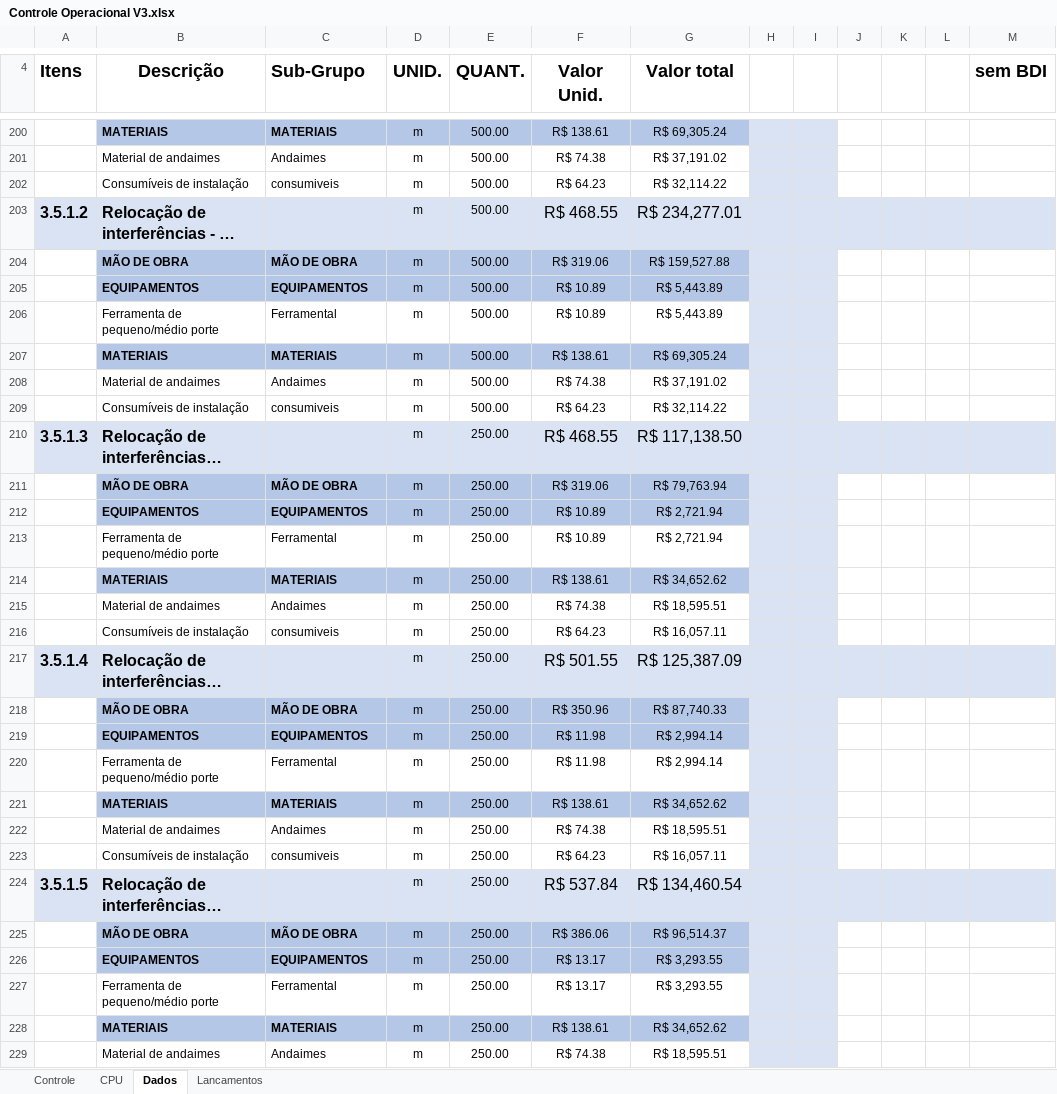
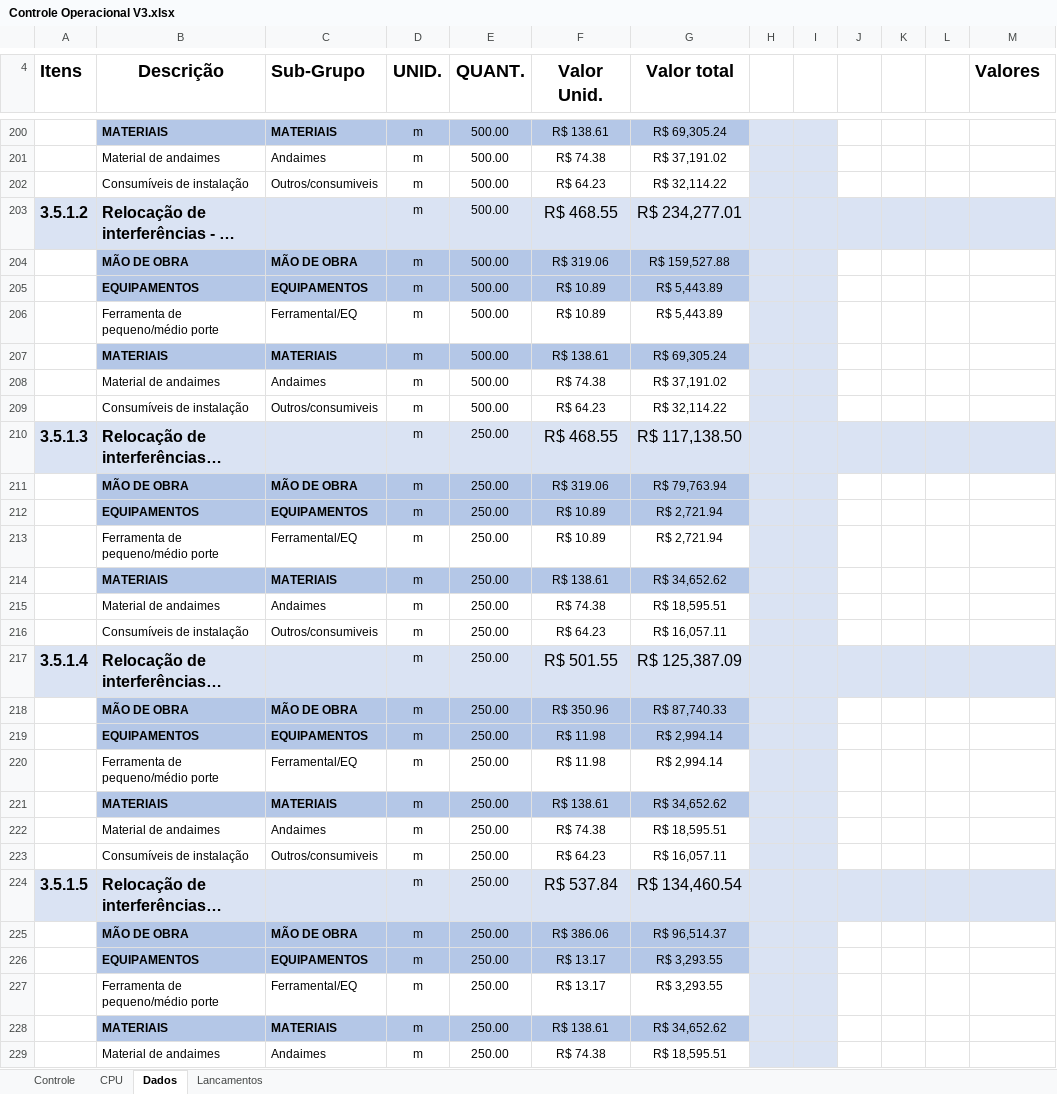
Before and after one commit to sthevan027/DashboardCusto, an Excel workbook: Excel/Controle Operacional V3.xlsx, sheet Dados, drawn as a sheet; only a part is shown, gaps mark what is left out; long unchanged cells end in …; values as stored, in another font and other column widths than the file's, no borders; the diff covers the shown part only; the diff names each change by its address in the sheet, - before the commit and + after, or states it on an @@ line.

```diff
--- a/Excel/Controle Operacional V3.xlsx (sheet Dados)
+++ b/Excel/Controle Operacional V3.xlsx (sheet Dados)
-M4: sem BDI
+M4: Valores
-C202 (Sub-Grupo): consumiveis
+C202 (Sub-Grupo): Outros/consumiveis
-C206 (Sub-Grupo): Ferramental
+C206 (Sub-Grupo): Ferramental/EQ
-C209 (Sub-Grupo): consumiveis
+C209 (Sub-Grupo): Outros/consumiveis
-C213 (Sub-Grupo): Ferramental
+C213 (Sub-Grupo): Ferramental/EQ
-C216 (Sub-Grupo): consumiveis
+C216 (Sub-Grupo): Outros/consumiveis
-C220 (Sub-Grupo): Ferramental
+C220 (Sub-Grupo): Ferramental/EQ
-C223 (Sub-Grupo): consumiveis
+C223 (Sub-Grupo): Outros/consumiveis
-C227 (Sub-Grupo): Ferramental
+C227 (Sub-Grupo): Ferramental/EQ
```
Also changed, not shown: 2 added rows, 1 removed row, 127 edited cells and cell formats elsewhere in this sheet, 21 other files.
